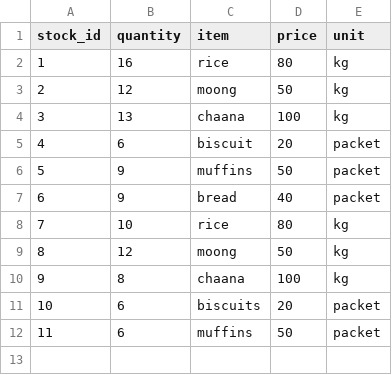
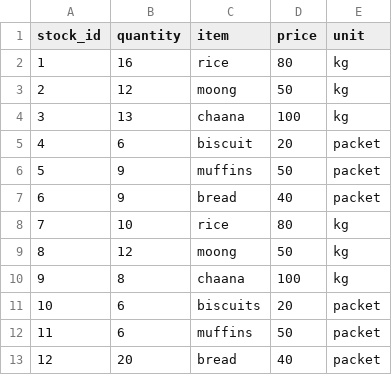
Before and after one commit to Charul090/Stock-Keeper, a CSV file: backend/data/info.csv, drawn as a sheet; the diff names each change by its address in the sheet, - before the commit and + after, or states it on an @@ line.

```diff
--- a/backend/data/info.csv
+++ b/backend/data/info.csv
+row 13: 12 | 20 | bread | 40 | packet
```
Also changed, not shown: backend/data/history.csv, 3 other files.
